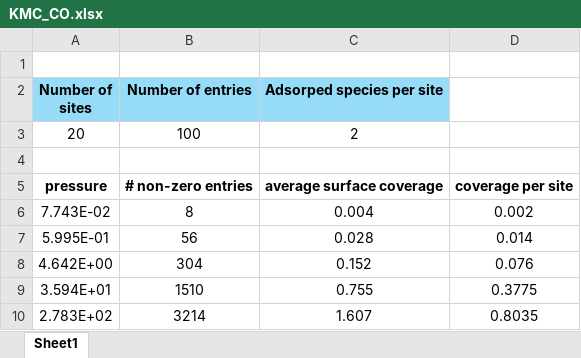
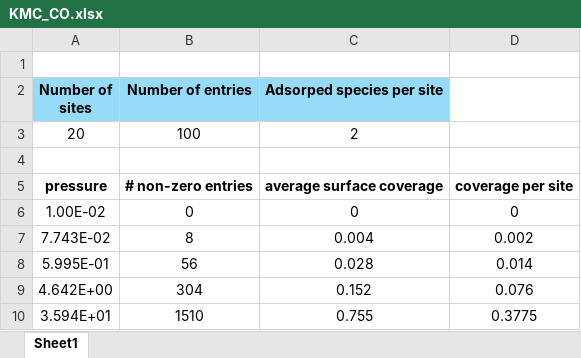
Before and after one commit to lotnikee/TCC_SM_, an Excel workbook: Project/KMC/KMC_CO.xlsx, sheet Sheet1, drawn as a sheet; only a part is shown; the shorter side is filled out with more unchanged rows; values as stored, in another font and other column widths than the file's, no borders; the diff names each change by its address in the sheet, - before the commit and + after, or states it on an @@ line.

```diff
--- a/Project/KMC/KMC_CO.xlsx (sheet Sheet1)
+++ b/Project/KMC/KMC_CO.xlsx (sheet Sheet1)
+row 6: 1.00E-02 | 0 | 0 | 0
```
Also changed, not shown: 2 other files.
